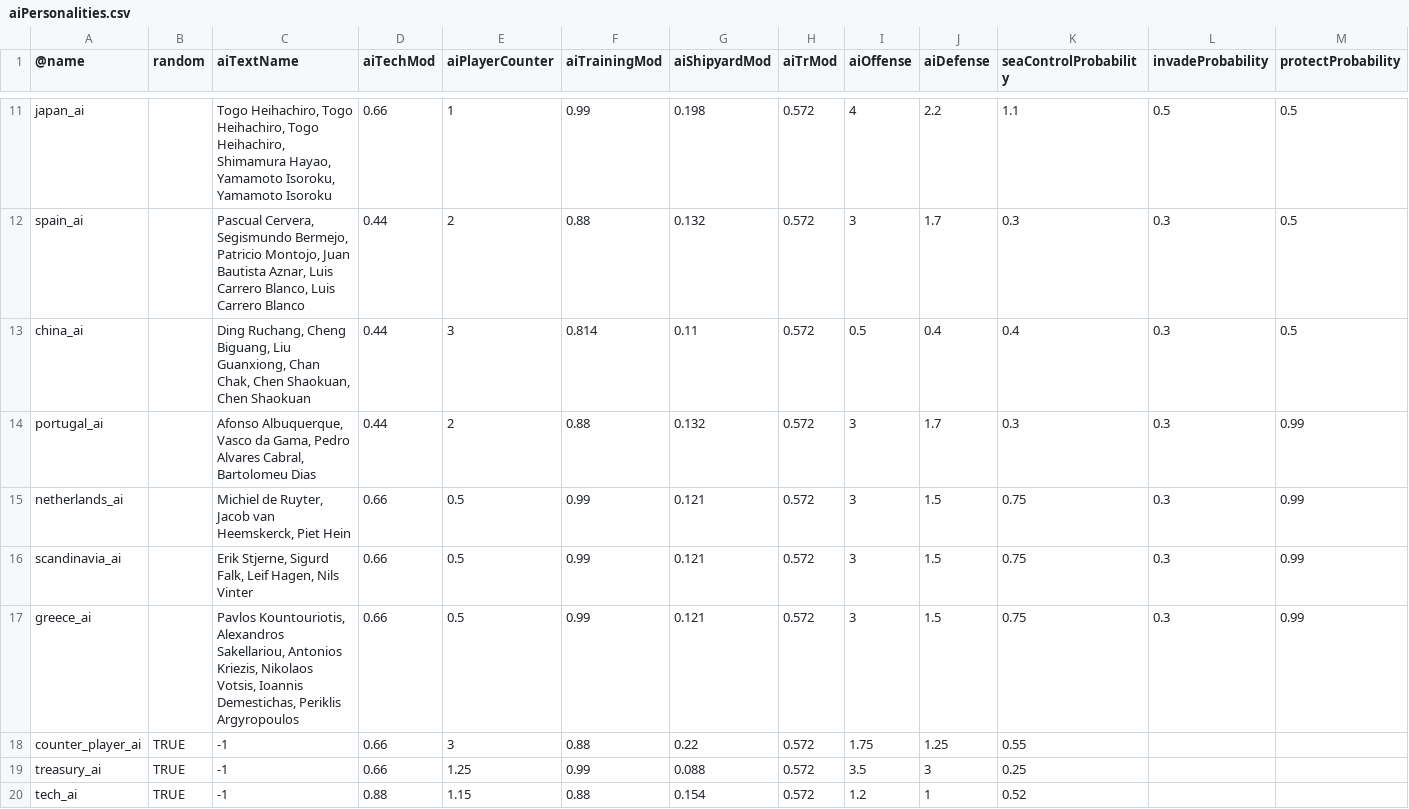
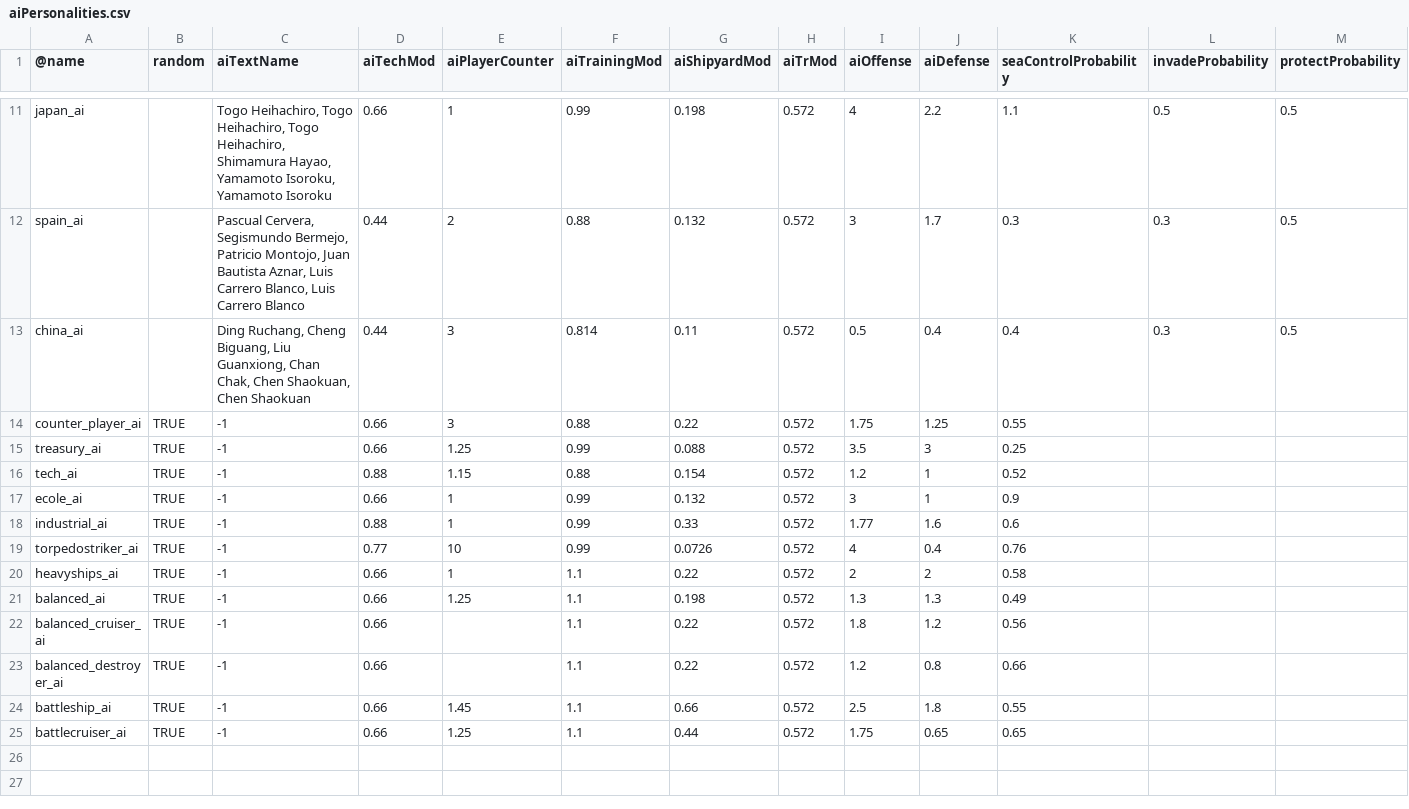
Before and after one commit to brothermunro/Dreadnought-Improvement-Project, a CSV file: aiPersonalities.csv, drawn as a sheet; only a part is shown, gaps mark what is left out; the shorter side is filled out with more unchanged rows; rows hold the shown columns only; the diff names each change by its address in the sheet, - before the commit and + after, or states it on an @@ line.

Commit message:
Removed extra entries from aiPersonalities.csv

```diff
--- a/aiPersonalities.csv
+++ b/aiPersonalities.csv
-row 14: portugal_ai |  | Afonso Albuquerque, Vasco da Gama, Pedro Alvares Cabral, Bartolomeu Dias | 0.44 | 2 | 0.88 | 0.132 | 0.572 | 3 | 1.7 | 0.3 | 0.3 | 0.99
-row 15: netherlands_ai |  | Michiel de Ruyter, Jacob van Heemskerck, Piet Hein | 0.66 | 0.5 | 0.99 | 0.121 | 0.572 | 3 | 1.5 | 0.75 | 0.3 | 0.99
-row 16: scandinavia_ai |  | Erik Stjerne, Sigurd Falk, Leif Hagen, Nils Vinter | 0.66 | 0.5 | 0.99 | 0.121 | 0.572 | 3 | 1.5 | 0.75 | 0.3 | 0.99
-row 17: greece_ai |  | Pavlos Kountouriotis, Alexandros Sakellariou, Antonios Kriezis, Nikolaos Votsis, Ioannis Demestichas, Periklis Argyropoulos | 0.66 | 0.5 | 0.99 | 0.121 | 0.572 | 3 | 1.5 | 0.75 | 0.3 | 0.99
```
